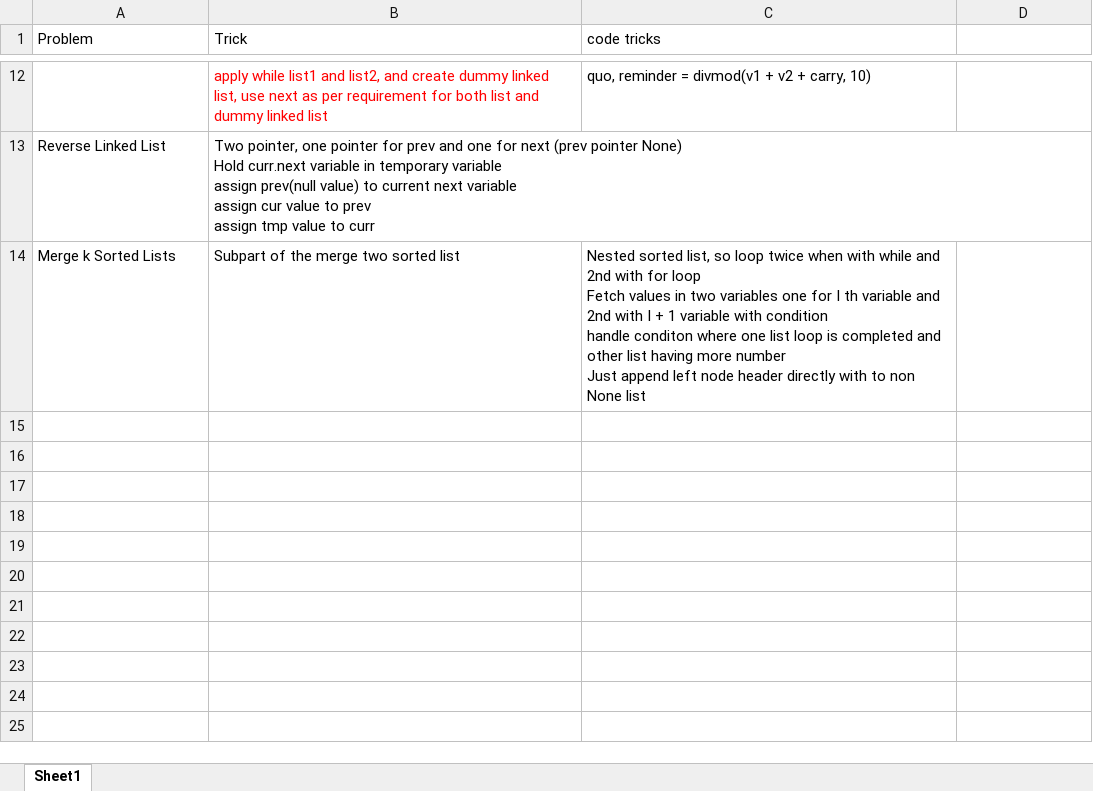
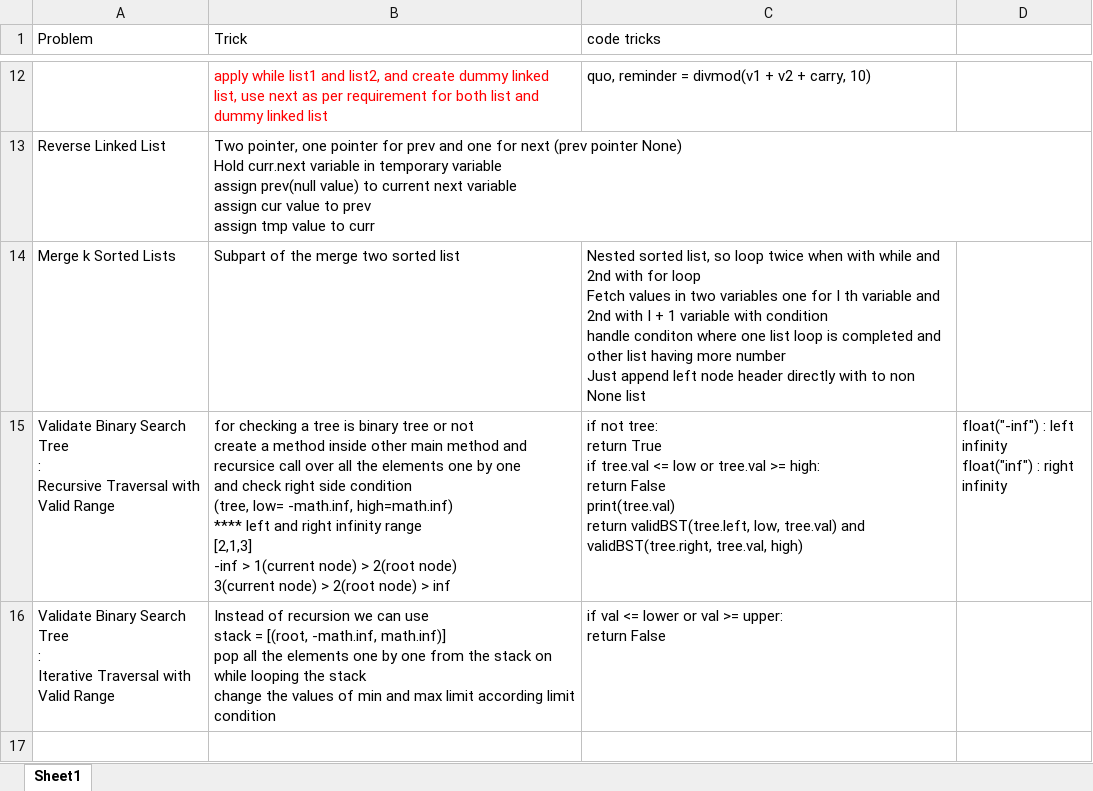
Before and after one commit to kambojrakesh/Python_DSA, an Excel workbook: leetcode/cheatsheet.xlsx, sheet Sheet1, drawn as a sheet; only a part is shown, gaps mark what is left out; values as stored, in another font and other column widths than the file's, no borders; ↵ is a line break in a cell; the diff covers the shown part only; the diff names each change by its address in the sheet, - before the commit and + after, or states it on an @@ line.

```diff
--- a/leetcode/cheatsheet.xlsx (sheet Sheet1)
+++ b/leetcode/cheatsheet.xlsx (sheet Sheet1)
+row 15: Validate Binary Search Tree ↵ : ↵ Recursive Traversal with Valid Range | for checking a tree is binary tree or not ↵ create a method inside other main method and recursice call over all the elements one by one ↵ and check right side condition ↵ (tree, low= -math.inf, high=math.inf) ↵ **** left and right infinity range ↵ [2,1,3] ↵ -inf > 1(current node) > 2(root node) ↵ 3(current node) > 2(root node) > inf | if not tree: ↵ return True ↵ if tree.val <= low or tree.val >= high: ↵ return False ↵ print(tree.val) ↵ return validBST(tree.left, low, tree.val) and validBST(tree.right, tree.val, high) | float("-inf") : left infinity ↵ float("inf") : right infinity
+row 16: Validate Binary Search Tree ↵ : ↵ Iterative Traversal with Valid Range | Instead of recursion we can use ↵ stack = [(root, -math.inf, math.inf)] ↵ pop all the elements one by one from the stack on while looping the stack ↵ change the values of min and max limit according limit condition | if val <= lower or val >= upper: ↵ return False
+row 17: (empty)
```
Also changed, not shown: 3 added rows elsewhere in this sheet, algo-cb/cheat_sheat.xlsx, 4 other files.
